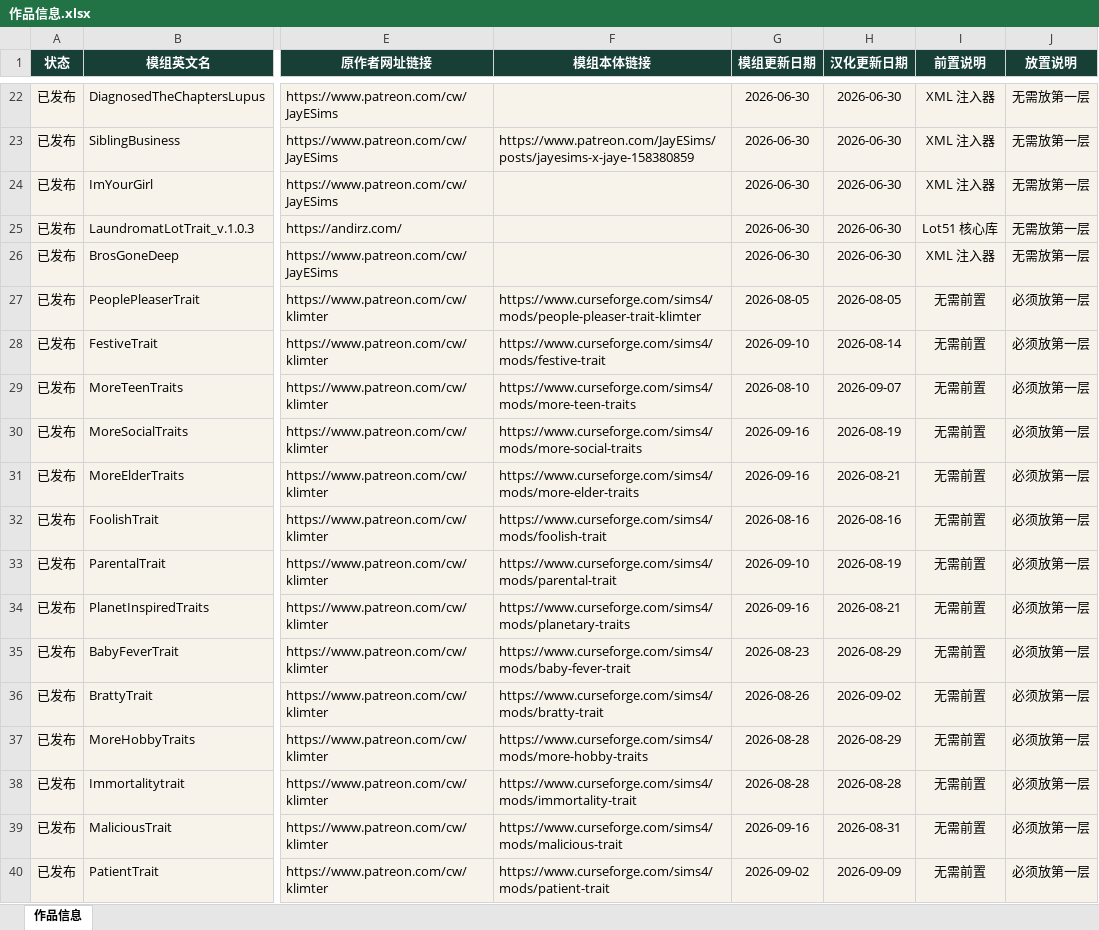
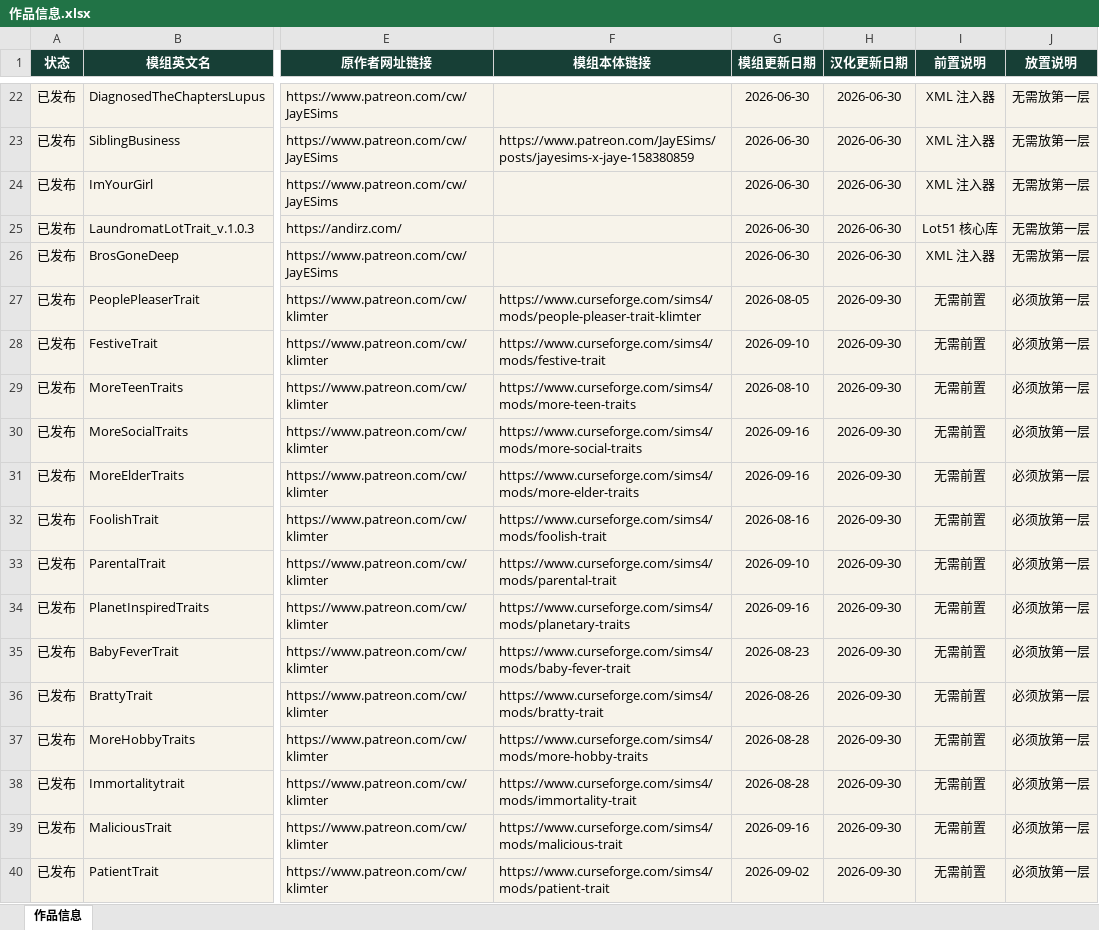
Before and after one commit to niuai-ui/qiuqiu-portfolio, an Excel workbook: 作品信息.xlsx, sheet 作品信息, drawn as a sheet; only a part is shown, gaps mark what is left out; values as stored, in another font and other column widths than the file's, no borders; table styles not drawn; the diff covers the shown part only; the diff names each change by its address in the sheet, - before the commit and + after, or states it on an @@ line.

Commit message:
批量更新 38 个模组汉化更新日期为 2026-09-30（Klimter 22 + RBK 怀孕大修 + 其他功能模组 15）

```diff
--- a/作品信息.xlsx (sheet 作品信息)
+++ b/作品信息.xlsx (sheet 作品信息)
-H27 (汉化更新日期): 2026-08-05
+H27 (汉化更新日期): 2026-09-30
-H28 (汉化更新日期): 2026-08-14
+H28 (汉化更新日期): 2026-09-30
-H29 (汉化更新日期): 2026-09-07
+H29 (汉化更新日期): 2026-09-30
-H30 (汉化更新日期): 2026-08-19
+H30 (汉化更新日期): 2026-09-30
-H31 (汉化更新日期): 2026-08-21
+H31 (汉化更新日期): 2026-09-30
-H32 (汉化更新日期): 2026-08-16
+H32 (汉化更新日期): 2026-09-30
-H33 (汉化更新日期): 2026-08-19
+H33 (汉化更新日期): 2026-09-30
-H34 (汉化更新日期): 2026-08-21
+H34 (汉化更新日期): 2026-09-30
-H35 (汉化更新日期): 2026-08-29
+H35 (汉化更新日期): 2026-09-30
-H36 (汉化更新日期): 2026-09-02
+H36 (汉化更新日期): 2026-09-30
-H37 (汉化更新日期): 2026-08-29
+H37 (汉化更新日期): 2026-09-30
-H38 (汉化更新日期): 2026-08-28
+H38 (汉化更新日期): 2026-09-30
-H39 (汉化更新日期): 2026-08-31
+H39 (汉化更新日期): 2026-09-30
-H40 (汉化更新日期): 2026-09-09
+H40 (汉化更新日期): 2026-09-30
```
Also changed, not shown: 22 edited cells elsewhere in this sheet.
